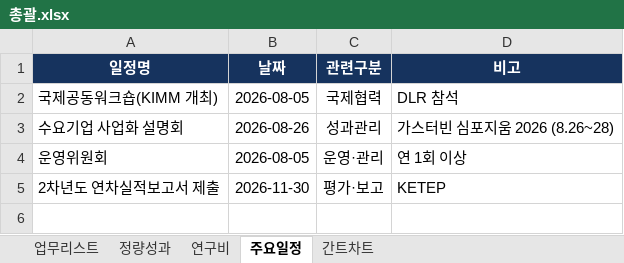
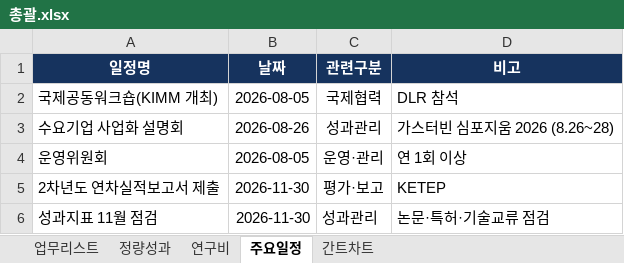
Before and after one commit to gtfc156/kimm-dlr-center-2026, an Excel workbook: data/총괄.xlsx, sheet 주요일정, drawn as a sheet; values as stored, in another font and other column widths than the file's, no borders; the diff names each change by its address in the sheet, - before the commit and + after, or states it on an @@ line.

```diff
--- a/data/총괄.xlsx (sheet 주요일정)
+++ b/data/총괄.xlsx (sheet 주요일정)
+row 6: 성과지표 11월 점검 | 2026-11-30 | 성과관리 | 논문·특허·기술교류 점검
```
Also changed, not shown: sheet 간트차트, sheet 업무리스트, 1 other file.
